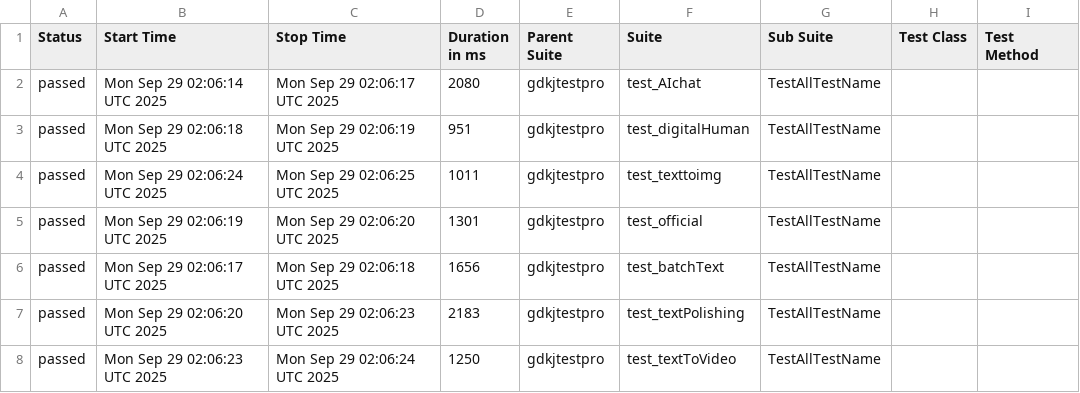
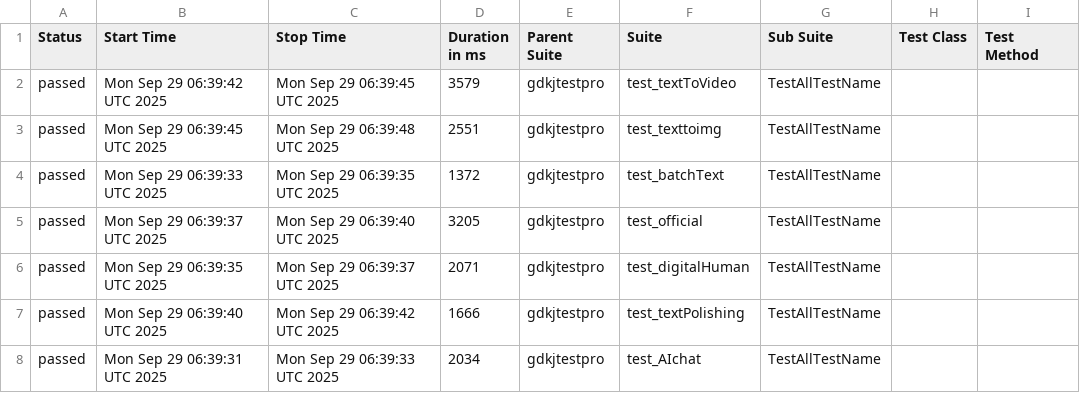
Before and after one commit to cmd-is-xka/gdkj, a CSV file: data/suites.csv, drawn as a sheet; only a part is shown; the diff names each change by its address in the sheet, - before the commit and + after, or states it on an @@ line.

```diff
--- a/data/suites.csv
+++ b/data/suites.csv
-B2 (Start Time): Mon Sep 29 02:06:14 UTC 2025
+B2 (Start Time): Mon Sep 29 06:39:42 UTC 2025
-C2 (Stop Time): Mon Sep 29 02:06:17 UTC 2025
+C2 (Stop Time): Mon Sep 29 06:39:45 UTC 2025
-D2 (Duration in ms): 2080
+D2 (Duration in ms): 3579
-F2 (Suite): test_AIchat
+F2 (Suite): test_textToVideo
-B3 (Start Time): Mon Sep 29 02:06:18 UTC 2025
+B3 (Start Time): Mon Sep 29 06:39:45 UTC 2025
-C3 (Stop Time): Mon Sep 29 02:06:19 UTC 2025
+C3 (Stop Time): Mon Sep 29 06:39:48 UTC 2025
-D3 (Duration in ms): 951
+D3 (Duration in ms): 2551
-F3 (Suite): test_digitalHuman
+F3 (Suite): test_texttoimg
-B4 (Start Time): Mon Sep 29 02:06:24 UTC 2025
+B4 (Start Time): Mon Sep 29 06:39:33 UTC 2025
-C4 (Stop Time): Mon Sep 29 02:06:25 UTC 2025
+C4 (Stop Time): Mon Sep 29 06:39:35 UTC 2025
-D4 (Duration in ms): 1011
+D4 (Duration in ms): 1372
-F4 (Suite): test_texttoimg
+F4 (Suite): test_batchText
-B5 (Start Time): Mon Sep 29 02:06:19 UTC 2025
+B5 (Start Time): Mon Sep 29 06:39:37 UTC 2025
-C5 (Stop Time): Mon Sep 29 02:06:20 UTC 2025
+C5 (Stop Time): Mon Sep 29 06:39:40 UTC 2025
-D5 (Duration in ms): 1301
+D5 (Duration in ms): 3205
-B6 (Start Time): Mon Sep 29 02:06:17 UTC 2025
+B6 (Start Time): Mon Sep 29 06:39:35 UTC 2025
-C6 (Stop Time): Mon Sep 29 02:06:18 UTC 2025
+C6 (Stop Time): Mon Sep 29 06:39:37 UTC 2025
-D6 (Duration in ms): 1656
+D6 (Duration in ms): 2071
-F6 (Suite): test_batchText
+F6 (Suite): test_digitalHuman
-B7 (Start Time): Mon Sep 29 02:06:20 UTC 2025
+B7 (Start Time): Mon Sep 29 06:39:40 UTC 2025
-C7 (Stop Time): Mon Sep 29 02:06:23 UTC 2025
+C7 (Stop Time): Mon Sep 29 06:39:42 UTC 2025
-D7 (Duration in ms): 2183
+D7 (Duration in ms): 1666
-B8 (Start Time): Mon Sep 29 02:06:23 UTC 2025
+B8 (Start Time): Mon Sep 29 06:39:31 UTC 2025
-C8 (Stop Time): Mon Sep 29 02:06:24 UTC 2025
+C8 (Stop Time): Mon Sep 29 06:39:33 UTC 2025
-D8 (Duration in ms): 1250
+D8 (Duration in ms): 2034
-F8 (Suite): test_textToVideo
+F8 (Suite): test_AIchat
```
Also changed, not shown: 28 other files.
